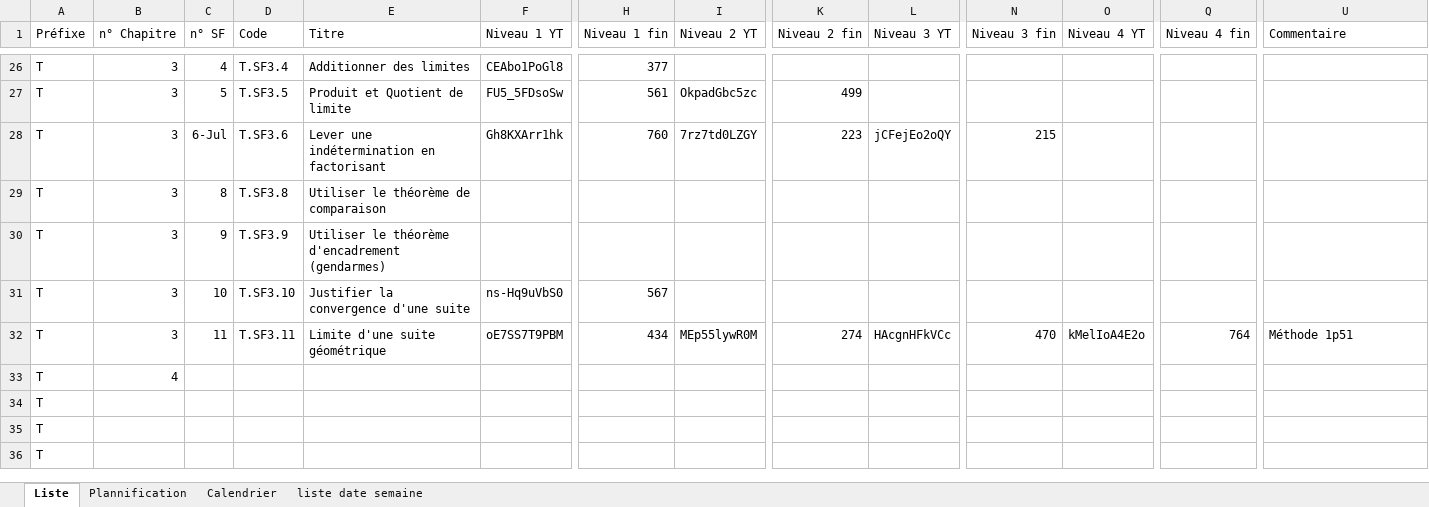
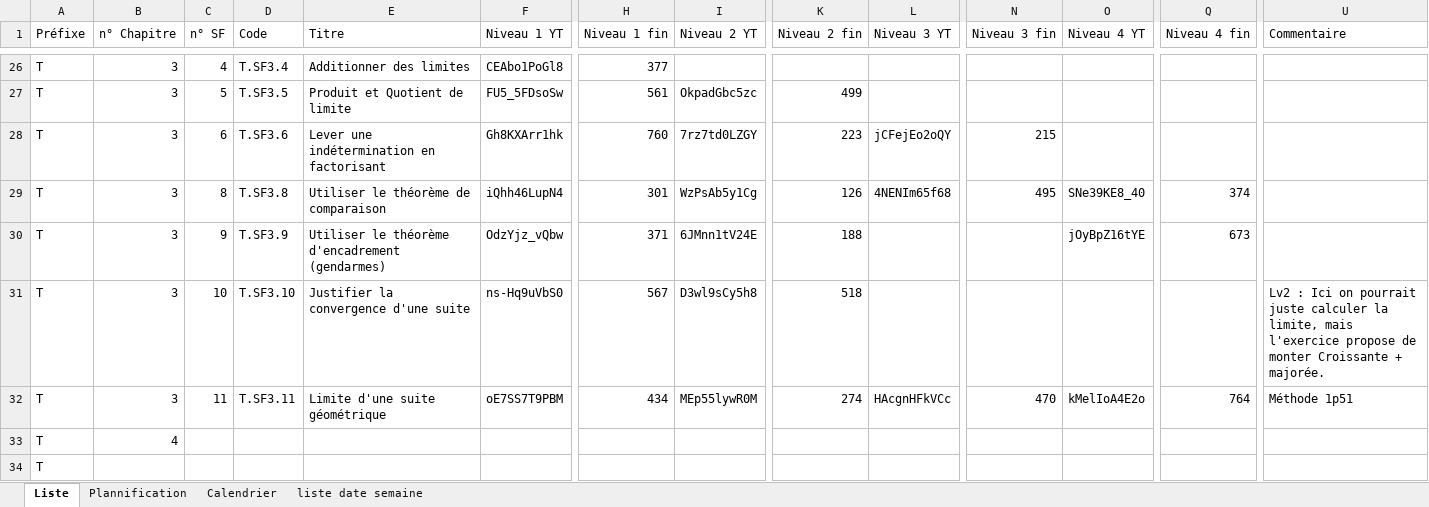
Before and after one commit to Ligne2Maths/Spirale2Maths, an Excel workbook: contenu/Terminale.xlsx, sheet Liste, drawn as a sheet; only a part is shown, gaps mark what is left out; the shorter side is filled out with more unchanged rows; values as stored, in another font and other column widths than the file's, no borders; the diff names each change by its address in the sheet, - before the commit and + after, or states it on an @@ line.

Commit message:
Mise a jour du 02-11-2026 15:17:47.06

```diff
--- a/contenu/Terminale.xlsx (sheet Liste)
+++ b/contenu/Terminale.xlsx (sheet Liste)
-C28 (n° SF): 6-Jul
+C28 (n° SF): 6
-F29 (Niveau 1 YT): (empty)
+F29 (Niveau 1 YT): iQhh46LupN4
-H29 (Niveau 1 fin): (empty)
+H29 (Niveau 1 fin): 301
-I29 (Niveau 2 YT): (empty)
+I29 (Niveau 2 YT): WzPsAb5y1Cg
-K29 (Niveau 2 fin): (empty)
+K29 (Niveau 2 fin): 126
-L29 (Niveau 3 YT): (empty)
+L29 (Niveau 3 YT): 4NENIm65f68
-N29 (Niveau 3 fin): (empty)
+N29 (Niveau 3 fin): 495
-O29 (Niveau 4 YT): (empty)
+O29 (Niveau 4 YT): SNe39KE8_40
-Q29 (Niveau 4 fin): (empty)
+Q29 (Niveau 4 fin): 374
-F30 (Niveau 1 YT): (empty)
+F30 (Niveau 1 YT): OdzYjz_vQbw
-H30 (Niveau 1 fin): (empty)
+H30 (Niveau 1 fin): 371
-I30 (Niveau 2 YT): (empty)
+I30 (Niveau 2 YT): 6JMnn1tV24E
-K30 (Niveau 2 fin): (empty)
+K30 (Niveau 2 fin): 188
-O30 (Niveau 4 YT): (empty)
+O30 (Niveau 4 YT): jOyBpZ16tYE
-Q30 (Niveau 4 fin): (empty)
+Q30 (Niveau 4 fin): 673
-I31 (Niveau 2 YT): (empty)
+I31 (Niveau 2 YT): D3wl9sCy5h8
-K31 (Niveau 2 fin): (empty)
+K31 (Niveau 2 fin): 518
-U31 (Commentaire): (empty)
+U31 (Commentaire): Lv2 : Ici on pourrait juste calculer la limite, mais l'exercice propose de monter Croissante + majorée.
```
